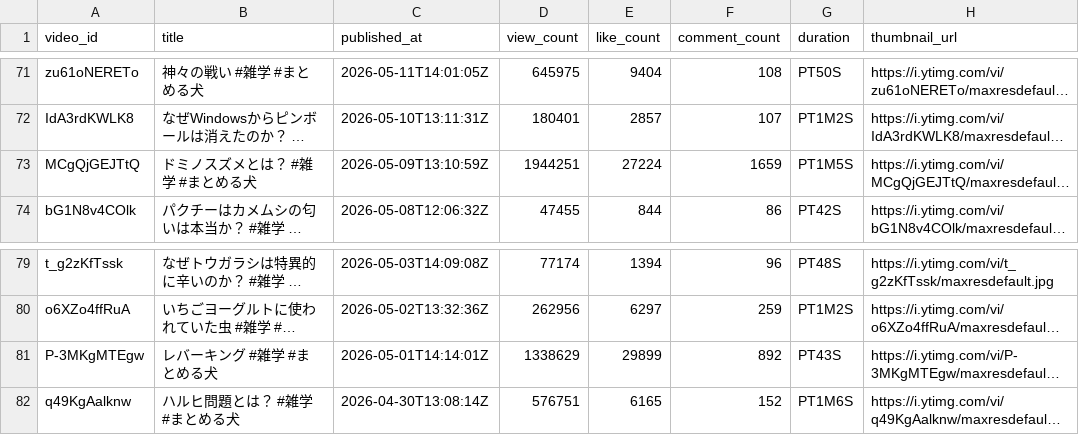
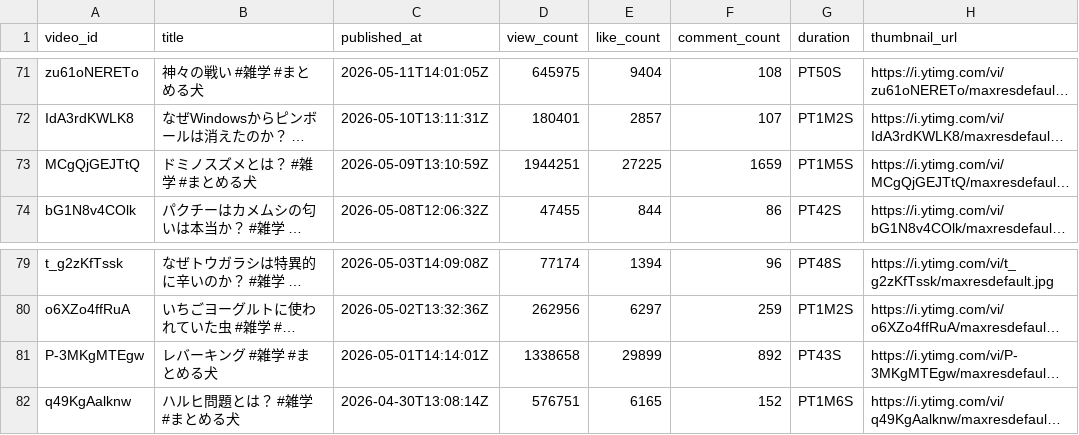
Before and after one commit to NaritaSin/ShortsAnalyzer, a CSV file: output/videos.csv, drawn as a sheet; only a part is shown, gaps mark what is left out; long unchanged cells end in …; the diff covers the shown part only; the diff names each change by its address in the sheet, - before the commit and + after, or states it on an @@ line.

```diff
--- a/output/videos.csv
+++ b/output/videos.csv
-E73 (like_count): 27224
+E73 (like_count): 27225
-D81 (view_count): 1338629
+D81 (view_count): 1338658
```
Also changed, not shown: 32 edited cells elsewhere in this file, 2 other files.
